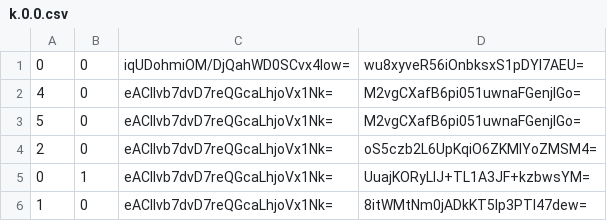
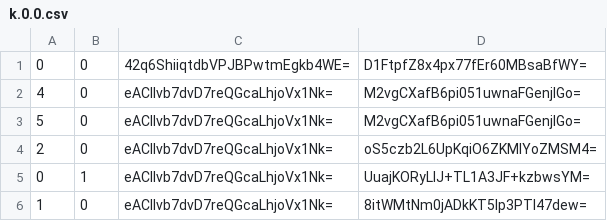
Before and after one commit to Sneezry/mcmapweb, a CSV file: tiles/zoom.-3/metadata/k.0.0.csv, drawn as a sheet.

```diff
--- a/tiles/zoom.-3/metadata/k.0.0.csv
+++ b/tiles/zoom.-3/metadata/k.0.0.csv
@@ -1,2 +1,2 @@
-0,0,iqUDohmiOM/DjQahWD0SCvx4low=,wu8xyveR56iOnbksxS1pDYI7AEU=
+0,0,42q6ShiiqtdbVPJBPwtmEgkb4WE=,D1FtpfZ8x4px77fEr60MBsaBfWY=
 4,0,eACllvb7dvD7reQGcaLhjoVx1Nk=,M2vgCXafB6pi051uwnaFGenjlGo=
```
Also changed, not shown: tiles/zoom.-1/metadata/k.0.0.csv, tiles/zoom.-2/metadata/k.0.0.csv, 4 other files.
